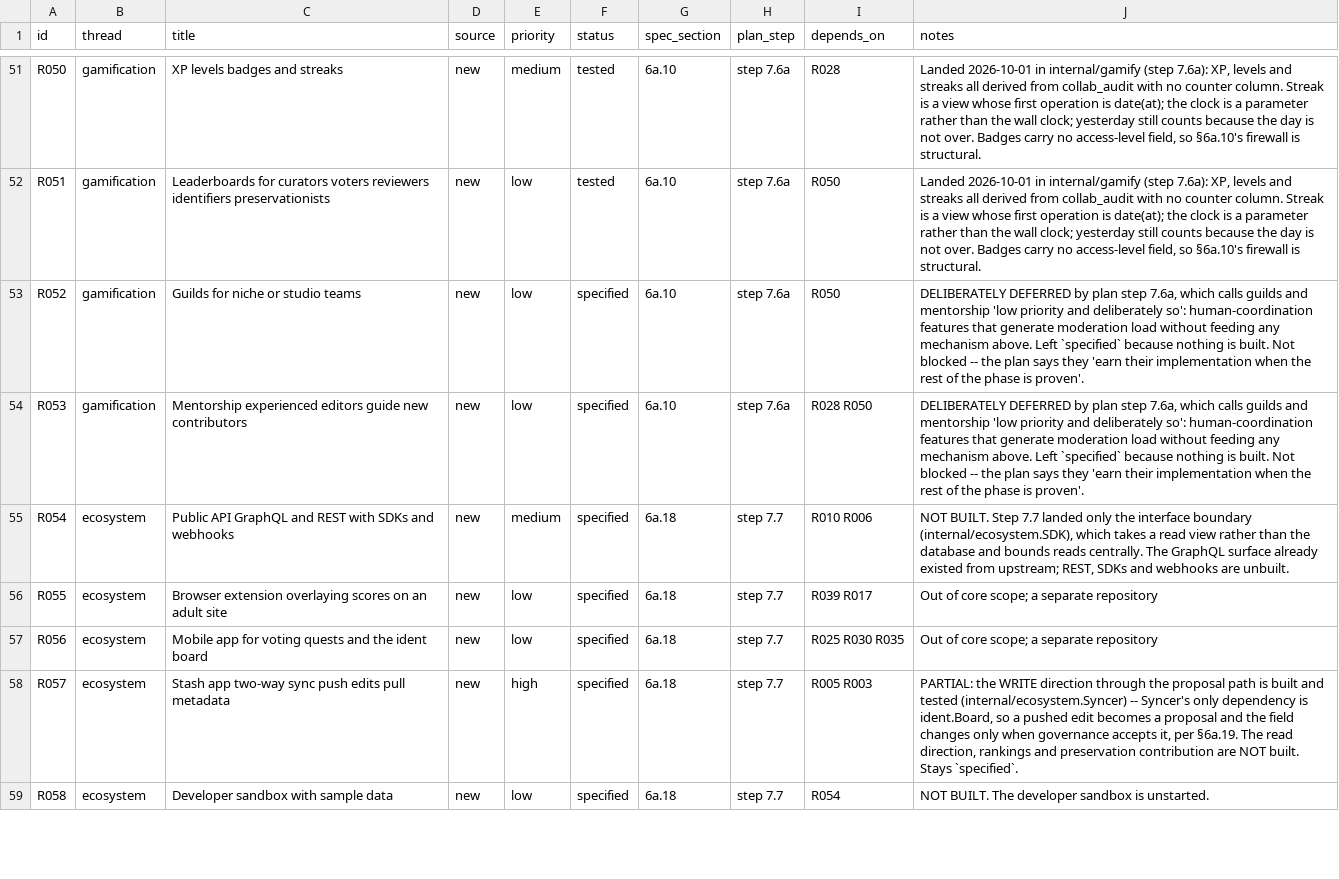
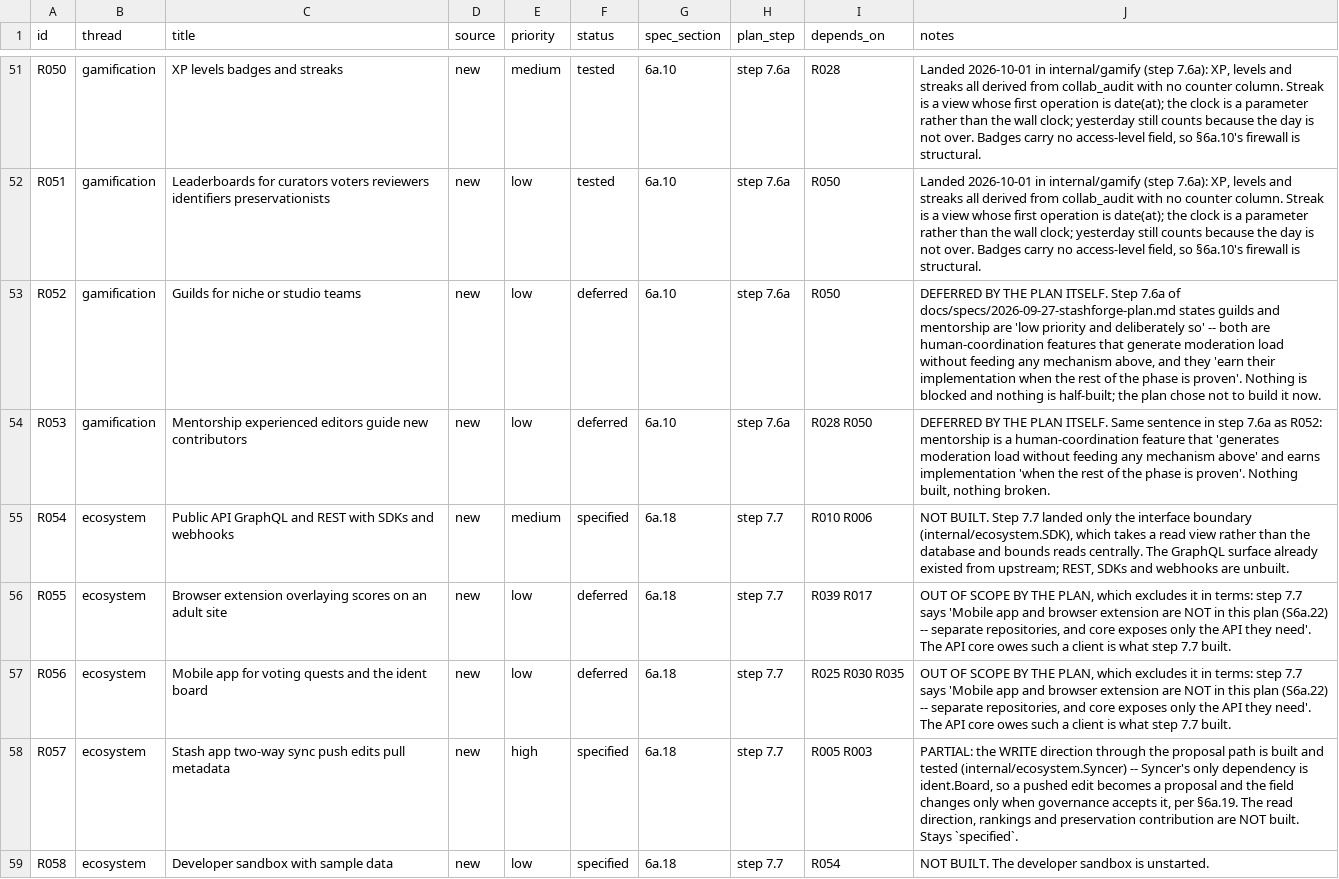
Before and after one commit to 8ullyMaguire/stash, a CSV file: docs/requirements.csv, drawn as a sheet; only a part is shown, gaps mark what is left out.

Commit message:
R052/R053/R055/R056: `deferred`, citing the plan that decided them
C5 requires every `specified` row to be built or `deferred` WITH a reason. Four of the eight
had a reason written in the notes but still carried the `specified` status -- a row that
moved sideways: still unbuilt, now with a status that reads as progress. The notes were the
right words; the status was the thing that had not been decided.

The reasons are not mine, they are the plan's, quoted:

  - R052 (guilds) and R053 (mentorship): step 7.6a of
    `docs/specs/2026-09-27-stashforge-plan.md` -- "Guilds (R052) and mentorship (R053) are
    low priority and deliberately so: both are human-coordination features that generate
    moderation load without feeding any mechanism above. They are in the ledger and in the
    spec, and they earn their implementation when the rest of the phase is proven." Nothing
    is blocked and nothing is half-built; the plan chose not to build it now.

  - R055 (browser extension) and R056 (mobile app): step 7.7 excludes them in terms --
    "Mobile app and browser extension are NOT in this plan (S6a.22) -- separate
    repositories, and core exposes only the API they need." What core owes such a client is
    the API, which is what step 7.7 built.

So both groups are decided rather than unfinished, which is exactly what `deferred` records
and `specified` denied.

WHAT IS DELIBERATELY STILL `specified`

R054 (public API), R057 (two-way sync), R058 (developer sandbox) and R060 (SEO pages) stay
`specified`, because each has real unbuilt work and the goal is to finish the
specification, not to relabel the remainder. R057 and R060 have a tested slice -- the
proposal-path write and the consent gate respectively -- and the ledger says so, but a
partial is not a disposition and calling it one would be the same sideways move in the
opposite direction.

A NOTE ON THE EDIT MECHANICS, because it nearly went unnoticed

`requirements.csv` is CRLF. Rewriting it through Python's `csv` module produced an LF file,
and `git diff --numstat` reported 91 insertions and 91 deletions for a change that touched
four rows -- every line differing, none visibly. Re-read with `od -c`, the whole diff was
the missing `\r`. Caught before committing, and worth recording because the failure mode is
a diff that looks like a whole-file rewrite and a review that skims it: the four real
changes were buried in 91 lines of noise. Verified afterwards by `git diff --numstat`
reporting exactly `4 4`.

```diff
--- a/docs/requirements.csv
+++ b/docs/requirements.csv
@@ -52,7 +52,7 @@ R050,gamification,XP levels badges and streaks,new,medium,tested,6a.10,step 7.6a
 R051,gamification,Leaderboards for curators voters reviewers identifiers preservationists,new,low,tested,6a.10,step 7.6a,R050,"Landed 2026-10-01 in internal/gamify (step 7.6a): XP, levels and streaks all derived from collab_audit with no counter column. Streak is a view whose first operation is date(at); the clock is a parameter rather than the wall clock; yesterday still counts because the day is not over. Badges carry no access-level field, so §6a.10's firewall is structural."
-R052,gamification,Guilds for niche or studio teams,new,low,specified,6a.10,step 7.6a,R050,"DELIBERATELY DEFERRED by plan step 7.6a, which calls guilds and mentorship 'low priority and deliberately so': human-coordination features that generate moderation load without feeding any mechanism above. Left `specified` because nothing is built. Not blocked -- the plan says they 'earn their implementation when the rest of the phase is proven'."
-R053,gamification,Mentorship experienced editors guide new contributors,new,low,specified,6a.10,step 7.6a,R028 R050,"DELIBERATELY DEFERRED by plan step 7.6a, which calls guilds and mentorship 'low priority and deliberately so': human-coordination features that generate moderation load without feeding any mechanism above. Left `specified` because nothing is built. Not blocked -- the plan says they 'earn their implementation when the rest of the phase is proven'."
+R052,gamification,Guilds for niche or studio teams,new,low,deferred,6a.10,step 7.6a,R050,"DEFERRED BY THE PLAN ITSELF. Step 7.6a of docs/specs/2026-09-27-stashforge-plan.md states guilds and mentorship are 'low priority and deliberately so' -- both are human-coordination features that generate moderation load without feeding any mechanism above, and they 'earn their implementation when the rest of the phase is proven'. Nothing is blocked and nothing is half-built; the plan chose not to build it now."
+R053,gamification,Mentorship experienced editors guide new contributors,new,low,deferred,6a.10,step 7.6a,R028 R050,"DEFERRED BY THE PLAN ITSELF. Same sentence in step 7.6a as R052: mentorship is a human-coordination feature that 'generates moderation load without feeding any mechanism above' and earns implementation 'when the rest of the phase is proven'. Nothing built, nothing broken."
 R054,ecosystem,Public API GraphQL and REST with SDKs and webhooks,new,medium,specified,6a.18,step 7.7,R010 R006,"NOT BUILT. Step 7.7 landed only the interface boundary (internal/ecosystem.SDK), which takes a read view rather than the database and bounds reads centrally. The GraphQL surface already existed from upstream; REST, SDKs and webhooks are unbuilt."
-R055,ecosystem,Browser extension overlaying scores on an adult site,new,low,specified,6a.18,step 7.7,R039 R017,Out of core scope; a separate repository
-R056,ecosystem,Mobile app for voting quests and the ident board,new,low,specified,6a.18,step 7.7,R025 R030 R035,Out of core scope; a separate repository
+R055,ecosystem,Browser extension overlaying scores on an adult site,new,low,deferred,6a.18,step 7.7,R039 R017,"OUT OF SCOPE BY THE PLAN, which excludes it in terms: step 7.7 says 'Mobile app and browser extension are NOT in this plan (S6a.22) -- separate repositories, and core exposes only the API they need'. The API core owes such a client is what step 7.7 built."
+R056,ecosystem,Mobile app for voting quests and the ident board,new,low,deferred,6a.18,step 7.7,R025 R030 R035,"OUT OF SCOPE BY THE PLAN, which excludes it in terms: step 7.7 says 'Mobile app and browser extension are NOT in this plan (S6a.22) -- separate repositories, and core exposes only the API they need'. The API core owes such a client is what step 7.7 built."
 R057,ecosystem,Stash app two-way sync push edits pull metadata,new,high,specified,6a.18,step 7.7,R005 R003,"PARTIAL: the WRITE direction through the proposal path is built and tested (internal/ecosystem.Syncer) -- Syncer's only dependency is ident.Board, so a pushed edit becomes a proposal and the field changes only when governance accepts it, per §6a.19. The read direction, rankings and preservation contribution are NOT built. Stays `specified`."
```
